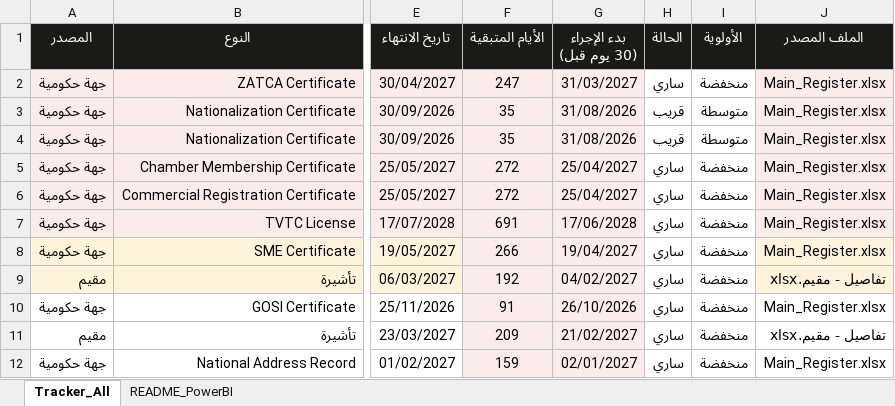
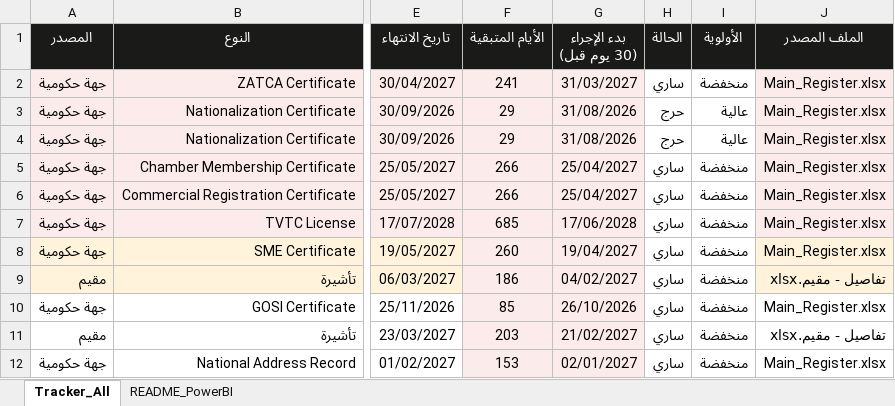
Before and after one commit to HamadAlzaben/Government-live-dashboard, an Excel workbook: Tracker_PowerBI_xlsx.xlsx, sheet Tracker_All, drawn as a sheet; only a part is shown, gaps mark what is left out; values as stored, in another font and other column widths than the file's, no borders; table styles not drawn; the diff covers the shown part only; the diff names each change by its address in the sheet, - before the commit and + after, or states it on an @@ line.

```diff
--- a/Tracker_PowerBI_xlsx.xlsx (sheet Tracker_All)
+++ b/Tracker_PowerBI_xlsx.xlsx (sheet Tracker_All)
-F2 (الأيام المتبقية): 247
+F2 (الأيام المتبقية): 241
-F3:F4 (الأيام المتبقية): 35
+F3:F4 (الأيام المتبقية): 29
-H3:H4 (الحالة): قريب
+H3:H4 (الحالة): حرج
-I3:I4 (الأولوية): متوسطة
+I3:I4 (الأولوية): عالية
-F5:F6 (الأيام المتبقية): 272
+F5:F6 (الأيام المتبقية): 266
-F7 (الأيام المتبقية): 691
+F7 (الأيام المتبقية): 685
-F8 (الأيام المتبقية): 266
+F8 (الأيام المتبقية): 260
-F9 (الأيام المتبقية): 192
+F9 (الأيام المتبقية): 186
-F10 (الأيام المتبقية): 91
+F10 (الأيام المتبقية): 85
-F11 (الأيام المتبقية): 209
+F11 (الأيام المتبقية): 203
-F12 (الأيام المتبقية): 159
+F12 (الأيام المتبقية): 153
```
Also changed, not shown: 1 added row, 2 removed rows and 8 edited cells elsewhere in this sheet, 1 other file.
